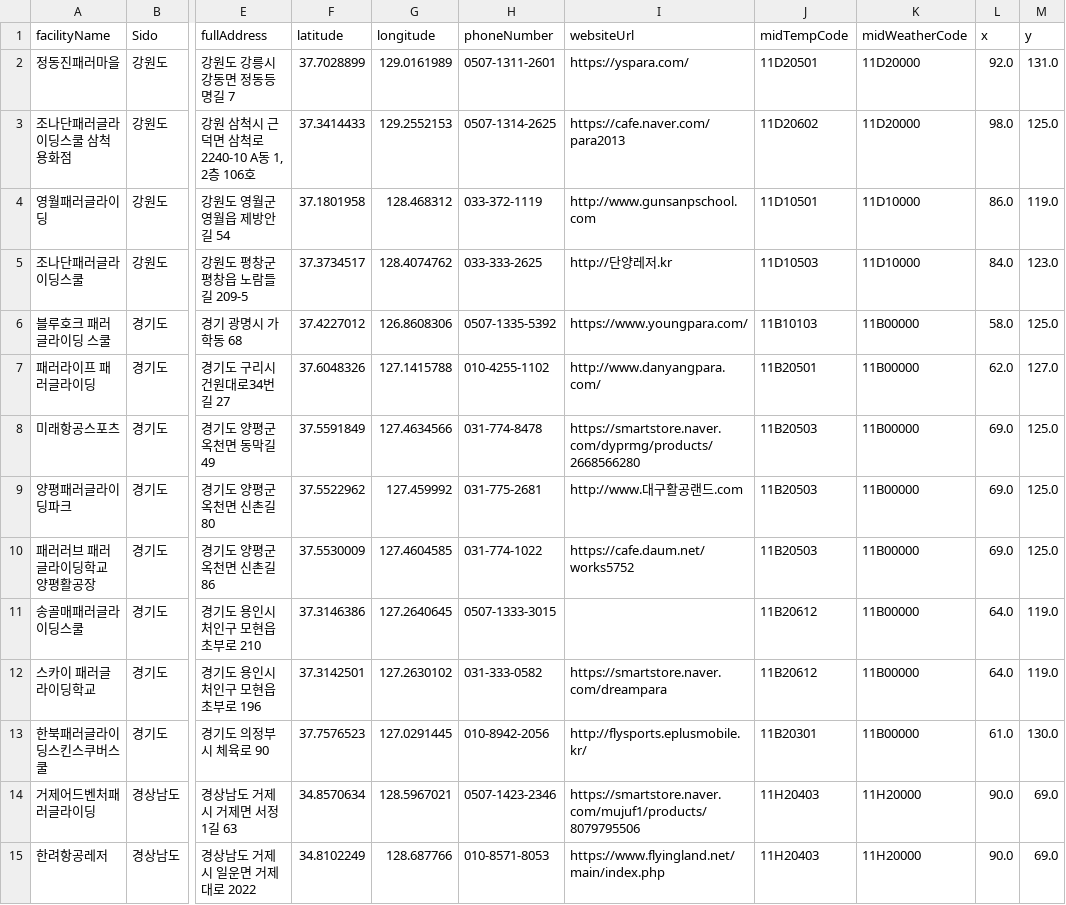
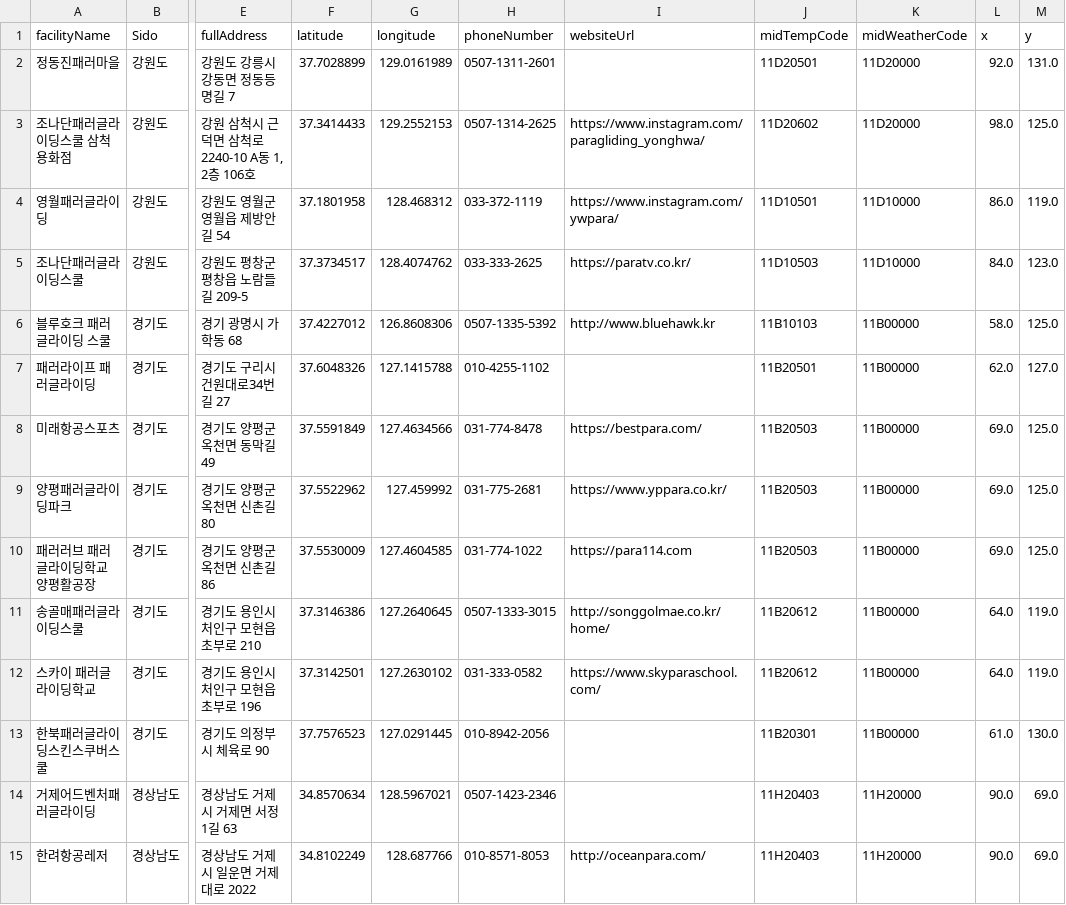
Before and after one commit to SQUAD-FLY-ON/backend, a CSV file: src/main/resources/data/facility.csv, drawn as a sheet; only a part is shown, gaps mark what is left out; the diff covers the shown part only; the diff names each change by its address in the sheet, - before the commit and + after, or states it on an @@ line.

Commit message:
fix: facility.csv 홈페이지 주소 변경

```diff
--- a/src/main/resources/data/facility.csv
+++ b/src/main/resources/data/facility.csv
-I2 (websiteUrl): https://yspara.com/
+I2 (websiteUrl): (empty)
-I3 (websiteUrl): https://cafe.naver.com/para2013
+I3 (websiteUrl): https://www.instagram.com/paragliding_yonghwa/
-I4 (websiteUrl): http://www.gunsanpschool.com
+I4 (websiteUrl): https://www.instagram.com/ywpara/
-I5 (websiteUrl): http://단양레저.kr
+I5 (websiteUrl): https://paratv.co.kr/
-I6 (websiteUrl): https://www.youngpara.com/
+I6 (websiteUrl): http://www.bluehawk.kr
-I7 (websiteUrl): http://www.danyangpara.com/
+I7 (websiteUrl): (empty)
-I8 (websiteUrl): https://smartstore.naver.com/dyprmg/products/2668566280
+I8 (websiteUrl): https://bestpara.com/
-I9 (websiteUrl): http://www.대구활공랜드.com
+I9 (websiteUrl): https://www.yppara.co.kr/
-I10 (websiteUrl): https://cafe.daum.net/works5752
+I10 (websiteUrl): https://para114.com
-I11 (websiteUrl): (empty)
+I11 (websiteUrl): http://songgolmae.co.kr/home/
-I12 (websiteUrl): https://smartstore.naver.com/dreampara
+I12 (websiteUrl): https://www.skyparaschool.com/
-I13 (websiteUrl): http://flysports.eplusmobile.kr/
+I13 (websiteUrl): (empty)
-I14 (websiteUrl): https://smartstore.naver.com/mujuf1/products/8079795506
+I14 (websiteUrl): (empty)
-I15 (websiteUrl): https://www.flyingland.net/main/index.php
+I15 (websiteUrl): http://oceanpara.com/
```
Also changed, not shown: 1 removed row and 54 edited cells elsewhere in this file.
